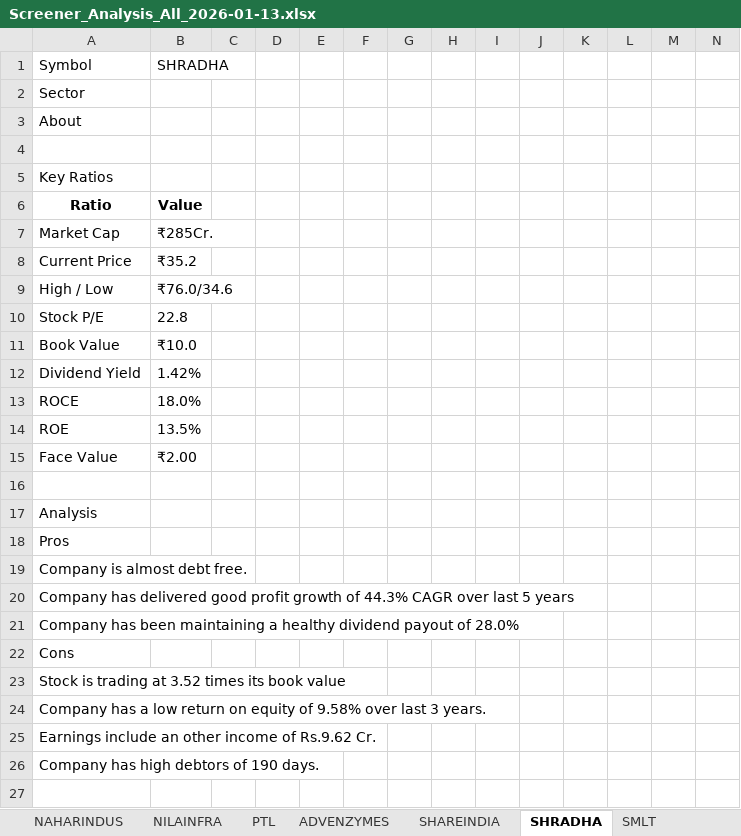
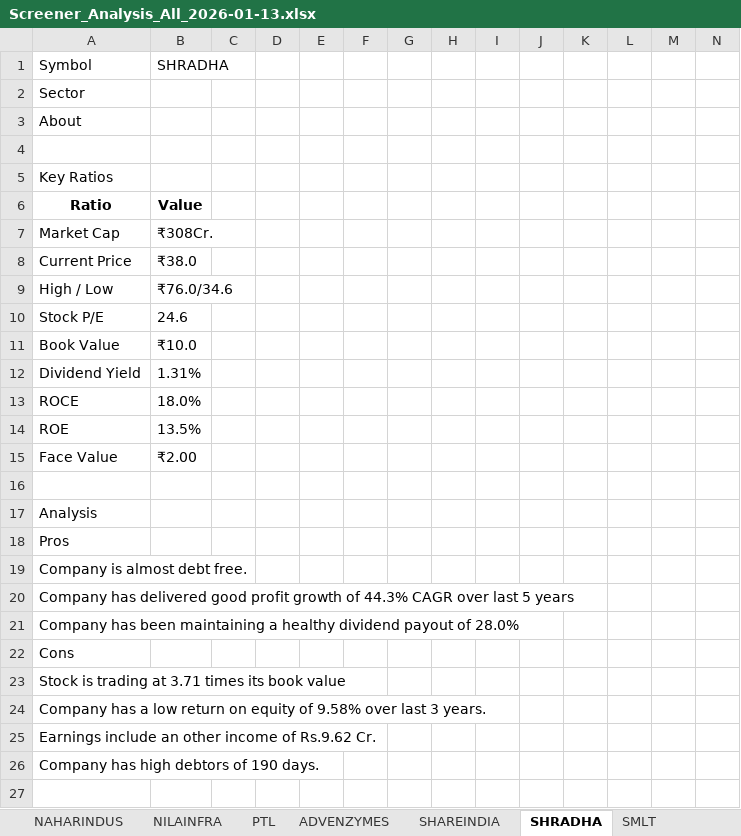
Before and after one commit to pvnithin/ohlc-ou-automations, an Excel workbook: results_all/Screener_Analysis_All_2026-01-13.xlsx, sheet SHRADHA, drawn as a sheet; only a part is shown; values as stored, in another font and other column widths than the file's, no borders; the diff names each change by its address in the sheet, - before the commit and + after, or states it on an @@ line.

```diff
--- a/results_all/Screener_Analysis_All_2026-01-13.xlsx (sheet SHRADHA)
+++ b/results_all/Screener_Analysis_All_2026-01-13.xlsx (sheet SHRADHA)
-B7: ₹285Cr.
+B7: ₹308Cr.
-B8: ₹35.2
+B8: ₹38.0
-B10: 22.8
+B10: 24.6
-B12: 1.42%
+B12: 1.31%
-A23: Stock is trading at 3.52 times its book value
+A23: Stock is trading at 3.71 times its book value
```
Also changed, not shown: sheet DCM, sheet TARMAT, sheet CROWN, sheet SMLT, sheet BLSE, sheet CORALFINAC, 29 more sheets, 3 other files.
